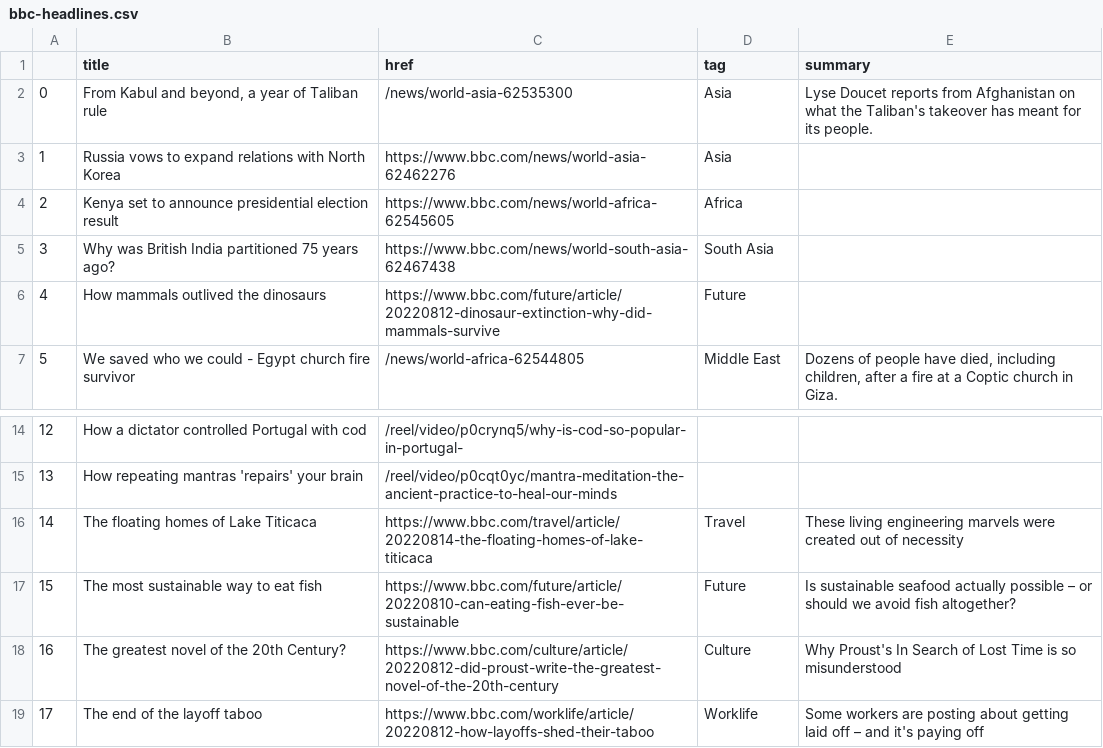
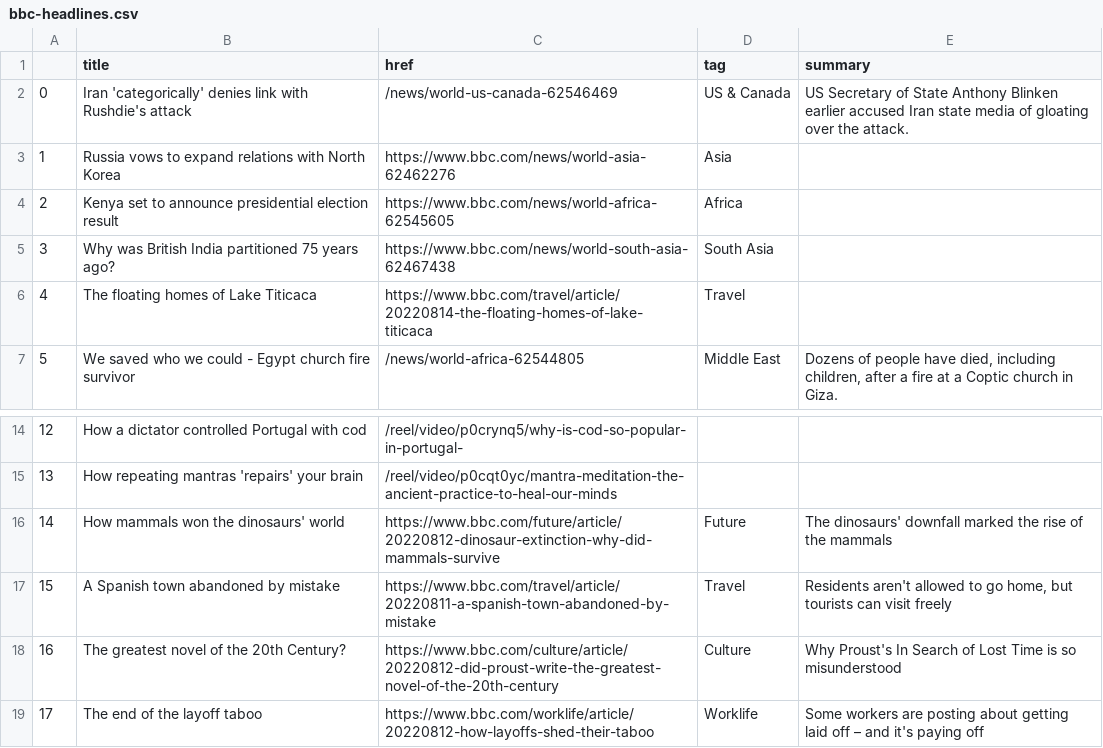
Before and after one commit to msalexford/automatic-scraper, a CSV file: bbc-headlines.csv, drawn as a sheet; only a part is shown, gaps mark what is left out.

```diff
--- a/bbc-headlines.csv
+++ b/bbc-headlines.csv
@@ -1,3 +1,3 @@
 ,title,href,tag,summary
-0,"From Kabul and beyond, a year of Taliban rule",/news/world-asia-62535300,Asia,Lyse Doucet reports from Afghanistan on what the Taliban's takeover has meant for its people.
+0,Iran 'categorically' denies link with Rushdie's attack,/news/world-us-canada-62546469,US & Canada,US Secretary of State Anthony Blinken earlier accused Iran state media of gloating over the attack.
 1,Russia vows to expand relations with North Korea,https://www.bbc.com/news/world-asia-62462276,Asia,
@@ -5,3 +5,3 @@
 3,Why was British India partitioned 75 years ago?,https://www.bbc.com/news/world-south-asia-62467438,South Asia,
-4,How mammals outlived the dinosaurs,https://www.bbc.com/future/article/20220812-dinosaur-extinction-why-did-mammals-survive,Future,
+4,The floating homes of Lake Titicaca,https://www.bbc.com/travel/article/20220814-the-floating-homes-of-lake-titicaca,Travel,
 5,We saved who we could - Egypt church fire survivor,/news/world-africa-62544805,Middle East,"Dozens of people have died, including children, after a fire at a Coptic church in Giza."
@@ -15,4 +15,4 @@
 13,How repeating mantras 'repairs' your brain,/reel/video/p0cqt0yc/mantra-meditation-the-ancient-practice-to-heal-our-minds,,
-14,The floating homes of Lake Titicaca,https://www.bbc.com/travel/article/20220814-the-floating-homes-of-lake-titicaca,Travel,These living engineering marvels were created out of necessity
-15,The most sustainable way to eat fish,https://www.bbc.com/future/article/20220810-can-eating-fish-ever-be-sustainable,Future,Is sustainable seafood actually possible – or should we avoid fish altogether?
+14,How mammals won the dinosaurs' world,https://www.bbc.com/future/article/20220812-dinosaur-extinction-why-did-mammals-survive,Future,The dinosaurs' downfall marked the rise of the mammals
+15,A Spanish town abandoned by mistake,https://www.bbc.com/travel/article/20220811-a-spanish-town-abandoned-by-mistake,Travel,"Residents aren't allowed to go home, but tourists can visit freely"
 16,The greatest novel of the 20th Century?,https://www.bbc.com/culture/article/20220812-did-proust-write-the-greatest-novel-of-the-20th-century,Culture,Why Proust's In Search of Lost Time is so misunderstood
```
